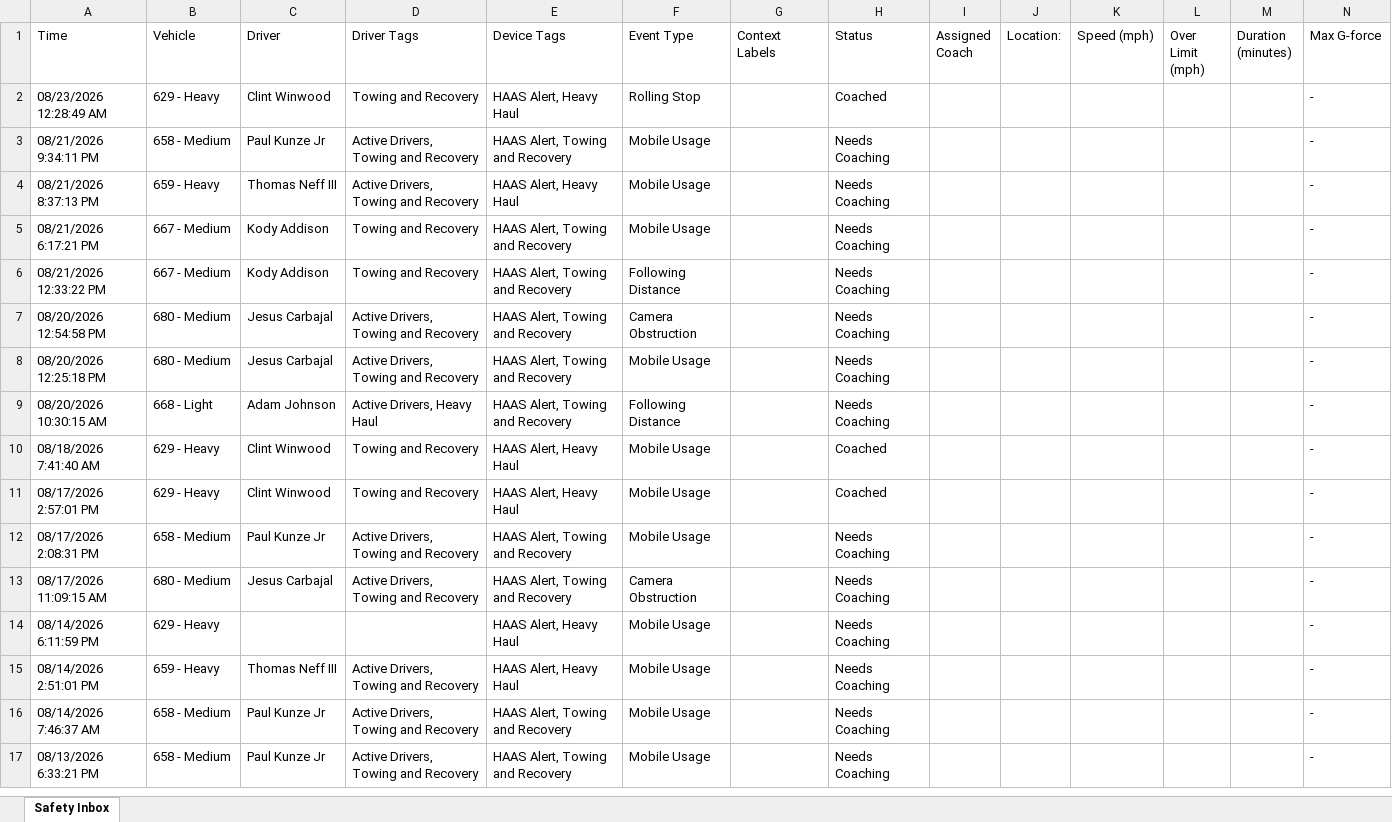
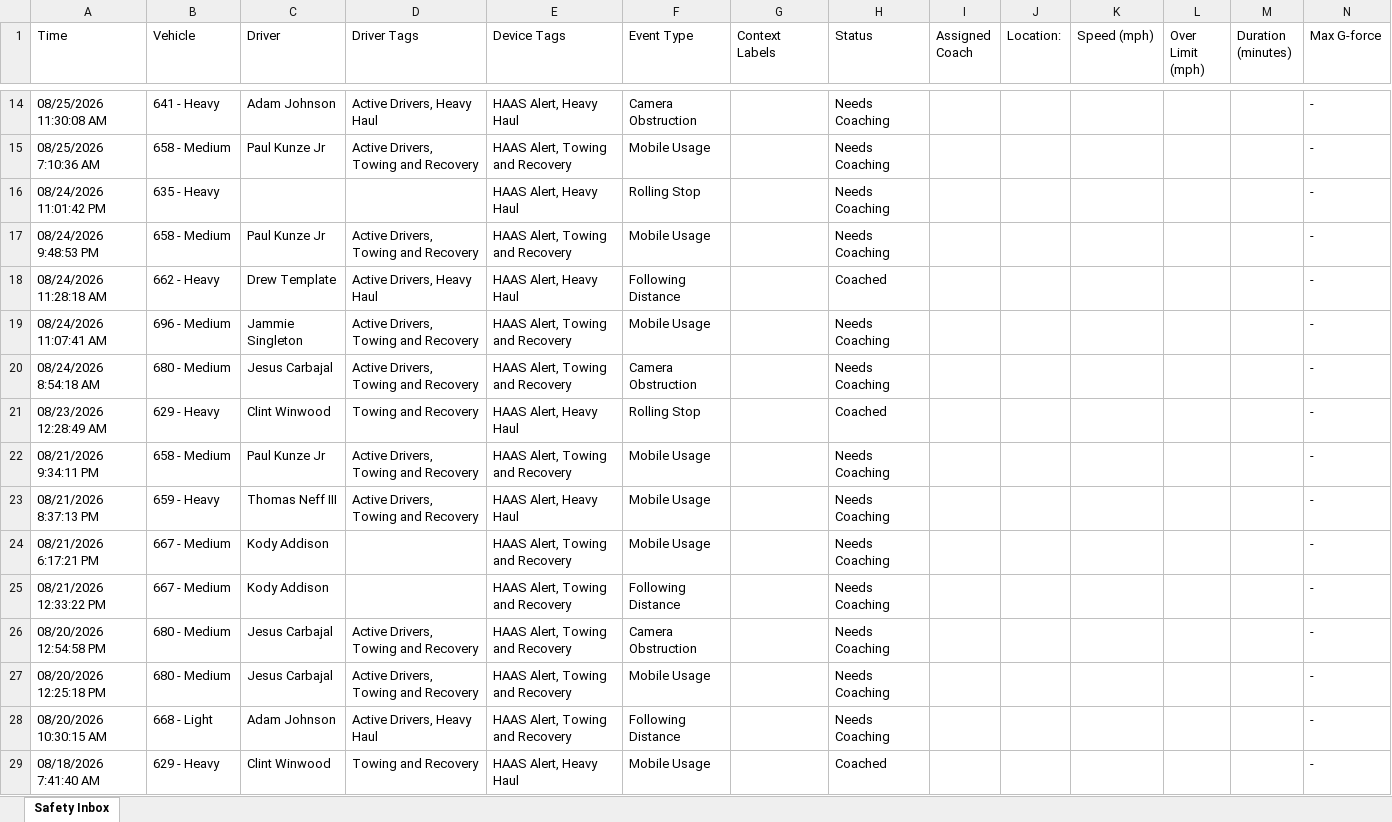
Before and after one commit to jmullins-DEN/tnt-wrecker, an Excel workbook: camera_events.xlsx, sheet Safety Inbox, drawn as a sheet; only a part is shown, gaps mark what is left out; the shorter side is filled out with more unchanged rows; values as stored, in another font and other column widths than the file's, no borders; addresses are those after the commit; rows hold the shown columns only; the diff covers the shown part only; the diff names each change by its address in the sheet, - before the commit and + after, or states it on an @@ line.

Commit message:
Weekly camera events update (Samsara API)

```diff
--- a/camera_events.xlsx (sheet Safety Inbox)
+++ b/camera_events.xlsx (sheet Safety Inbox)
+row 14: 08/25/2026 11:30:08 AM | 641 - Heavy | Adam Johnson | Active Drivers, Heavy Haul | HAAS Alert, Heavy Haul | Camera Obstruction |  | Needs Coaching |  |  |  |  |  | -
+row 15: 08/25/2026 7:10:36 AM | 658 - Medium | Paul Kunze Jr | Active Drivers, Towing and Recovery | HAAS Alert, Towing and Recovery | Mobile Usage |  | Needs Coaching |  |  |  |  |  | -
+row 16: 08/24/2026 11:01:42 PM | 635 - Heavy |  |  | HAAS Alert, Heavy Haul | Rolling Stop |  | Needs Coaching |  |  |  |  |  | -
+row 17: 08/24/2026 9:48:53 PM | 658 - Medium | Paul Kunze Jr | Active Drivers, Towing and Recovery | HAAS Alert, Towing and Recovery | Mobile Usage |  | Needs Coaching |  |  |  |  |  | -
+row 18: 08/24/2026 11:28:18 AM | 662 - Heavy | Drew Template | Active Drivers, Heavy Haul | HAAS Alert, Heavy Haul | Following Distance |  | Coached |  |  |  |  |  | -
+row 19: 08/24/2026 11:07:41 AM | 696 - Medium | Jammie Singleton | Active Drivers, Towing and Recovery | HAAS Alert, Towing and Recovery | Mobile Usage |  | Needs Coaching |  |  |  |  |  | -
+row 20: 08/24/2026 8:54:18 AM | 680 - Medium | Jesus Carbajal | Active Drivers, Towing and Recovery | HAAS Alert, Towing and Recovery | Camera Obstruction |  | Needs Coaching |  |  |  |  |  | -
-D24:D25 (Driver Tags): Towing and Recovery
+D24:D25 (Driver Tags): (empty)
```
Also changed, not shown: 12 added rows and 4 removed rows elsewhere in this sheet.
